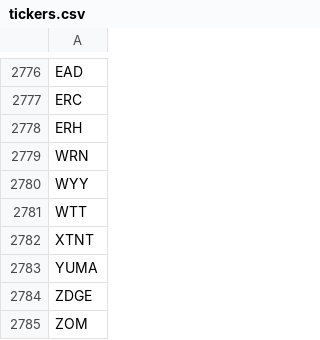
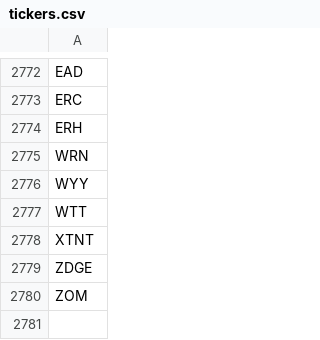
Before and after one commit to shilewenuw/get_all_tickers, a CSV file: get_all_tickers/tickers.csv, drawn as a sheet; only a part is shown, gaps mark what is left out; the diff covers the shown part only.

```diff
--- a/get_all_tickers/tickers.csv
+++ b/get_all_tickers/tickers.csv
@@ -2782,3 +2778,2 @@ WTT
 XTNT
-YUMA
 ZDGE
```
Also changed, not shown: 2 added rows, 6 removed rows, 2 moved rows and 2 edited cells elsewhere in this file, get_all_tickers/EU_tickers.csv, 2 other files.
